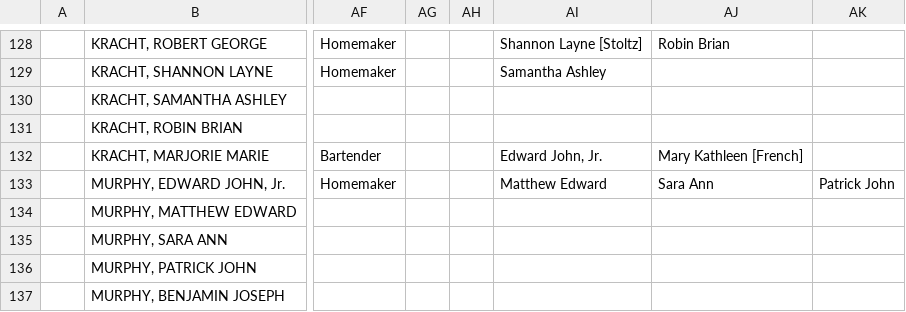
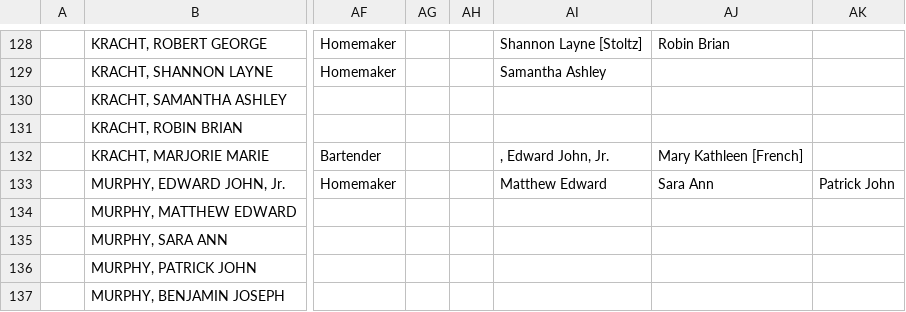
Before and after one commit to grantswanson/familytree, a CSV file: src/main/resources/working/Meyer.v2.csv, drawn as a sheet; only a part is shown, gaps mark what is left out; the diff names each change by its address in the sheet, - before the commit and + after, or states it on an @@ line.

Commit message:
Fixed some data. Tweaked merge to match if name starts with other name. Moved some code to StringUtilities.

```diff
--- a/src/main/resources/working/Meyer.v2.csv
+++ b/src/main/resources/working/Meyer.v2.csv
-AI132: Edward John, Jr.
+AI132: , Edward John, Jr.
```
Also changed, not shown: 4 other files.
